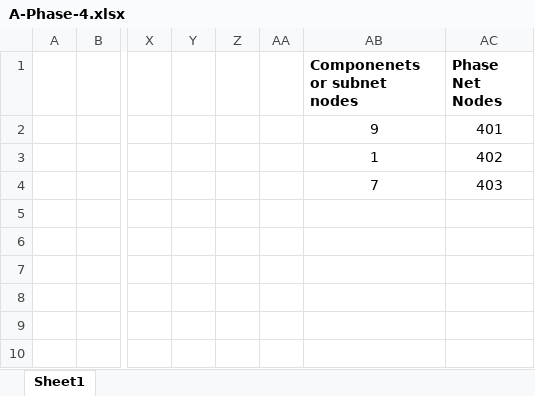
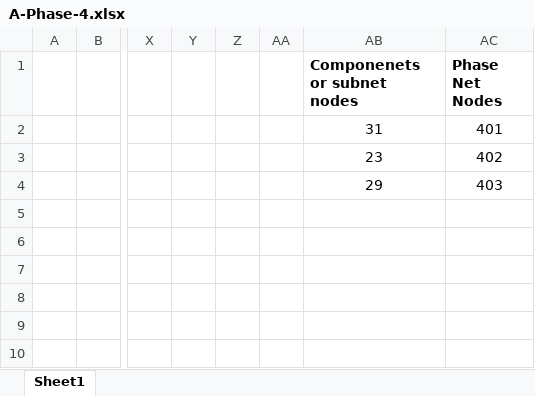
Before and after one commit to ttcd-lboro/PetriNetSimulate, an Excel workbook: stockwellExample/RawInputData/A-Phase-4.xlsx, sheet Sheet1, drawn as a sheet; only a part is shown, gaps mark what is left out; values as stored, in another font and other column widths than the file's, no borders; the diff names each change by its address in the sheet, - before the commit and + after, or states it on an @@ line.

Commit message:
PhaseMatrixUpdates

```diff
--- a/stockwellExample/RawInputData/A-Phase-4.xlsx (sheet Sheet1)
+++ b/stockwellExample/RawInputData/A-Phase-4.xlsx (sheet Sheet1)
-AB2 (Componenets or subnet nodes): 9
+AB2 (Componenets or subnet nodes): 31
-AB3 (Componenets or subnet nodes): 1
+AB3 (Componenets or subnet nodes): 23
-AB4 (Componenets or subnet nodes): 7
+AB4 (Componenets or subnet nodes): 29
```
Also changed, not shown: stockwellExample/RawInputData/A-Phase-1.xlsx, stockwellExample/RawInputData/A-Phase-2.xlsx, 1 other file.
